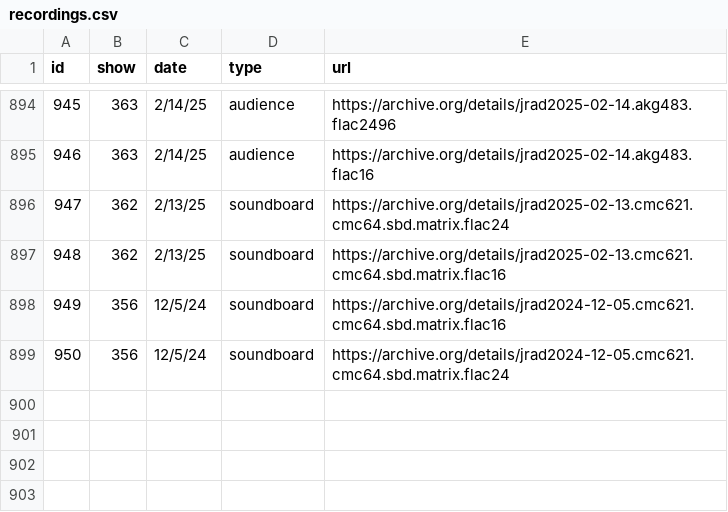
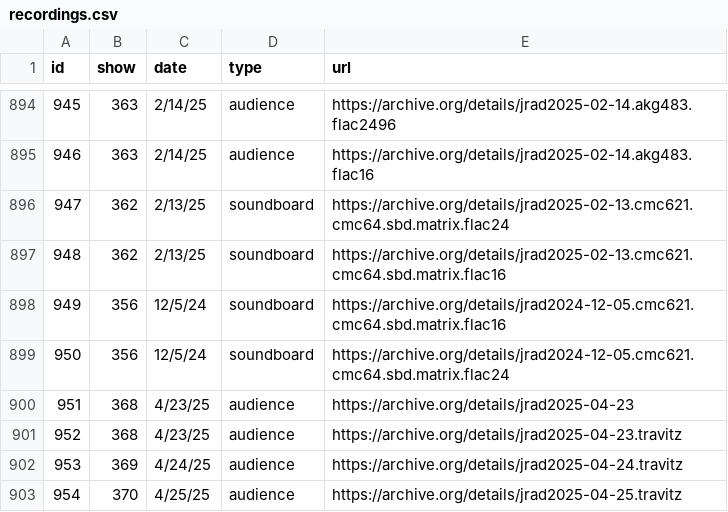
Before and after one commit to alxndr/almost-dead-net, a CSV file: src/data/csv/recordings.csv, drawn as a sheet; only a part is shown, gaps mark what is left out.

```diff
--- a/src/data/csv/recordings.csv
+++ b/src/data/csv/recordings.csv
@@ -899 +899,5 @@ id,show,date,type,url
 950,356,12/5/24,soundboard,https://archive.org/details/jrad2024-12-05.cmc621.cmc64.sbd.matrix.flac24
+951,368,4/23/25,audience,https://archive.org/details/jrad2025-04-23
+952,368,4/23/25,audience,https://archive.org/details/jrad2025-04-23.travitz
+953,369,4/24/25,audience,https://archive.org/details/jrad2025-04-24.travitz
+954,370,4/25/25,audience,https://archive.org/details/jrad2025-04-25.travitz
```
Also changed, not shown: src/data/csv/segues.csv, src/data/csv/sets.csv, 5 other files.
